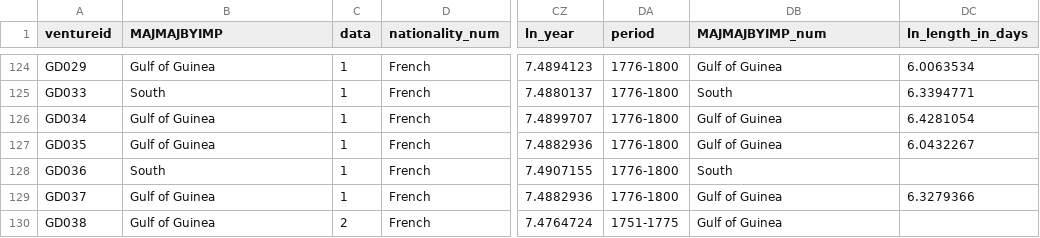
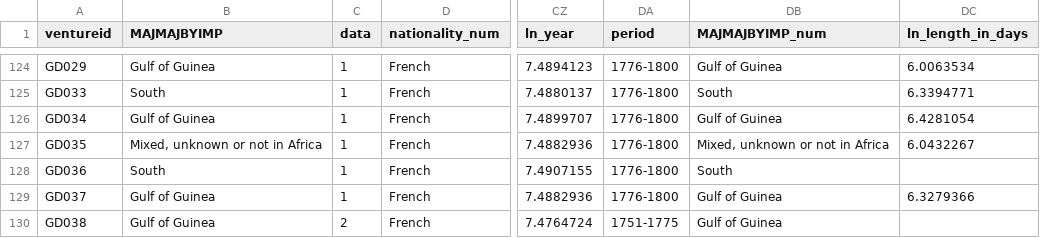
Before and after one commit to gdaudin/Further_work_slave_trade_profits, a CSV file: output/Ventures&profit_Baseline.csv, drawn as a sheet; only a part is shown, gaps mark what is left out; the diff names each change by its address in the sheet, - before the commit and + after, or states it on an @@ line.

```diff
--- a/output/Ventures&profit_Baseline.csv
+++ b/output/Ventures&profit_Baseline.csv
-B127 (MAJMAJBYIMP): Gulf of Guinea
+B127 (MAJMAJBYIMP): Mixed, unknown or not in Africa
-DB127 (MAJMAJBYIMP_num): Gulf of Guinea
+DB127 (MAJMAJBYIMP_num): Mixed, unknown or not in Africa
```
Also changed, not shown: 4 other files.
